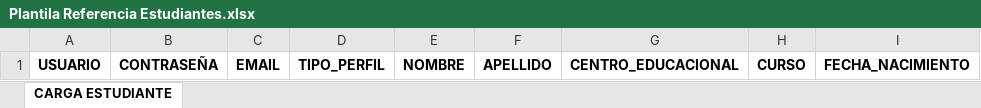
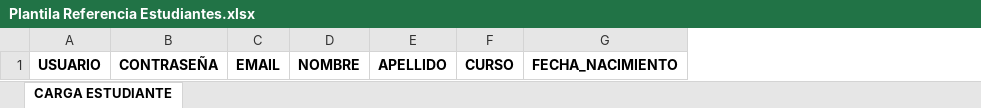
Before and after one commit to vicenteisg2006/IS-CECJMC, an Excel workbook: APP/static/archivos/Plantila Referencia Estudiantes.xlsx, sheet CARGA ESTUDIANTE, drawn as a sheet; values as stored, in another font and other column widths than the file's, no borders; charts and pictures and table styles not drawn; the diff names each change by its address in the sheet, - before the commit and + after, or states it on an @@ line.

```diff
--- a/APP/static/archivos/Plantila Referencia Estudiantes.xlsx (sheet CARGA ESTUDIANTE)
+++ b/APP/static/archivos/Plantila Referencia Estudiantes.xlsx (sheet CARGA ESTUDIANTE)
-column D, row 1: TIPO_PERFIL
-column G, row 1: CENTRO_EDUCACIONAL
```
Also changed, not shown: APP/static/archivos/Plantilla Referencia Empresas.xlsx, 12 other files.
